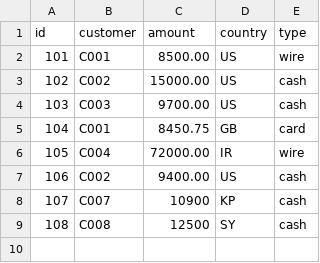
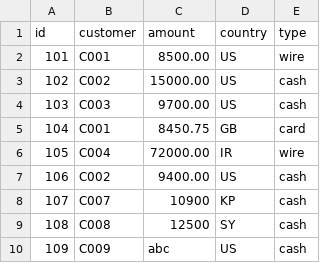
Before and after one commit to nsunderraj775/azure-python-upskilling, a CSV file: aml-monitor/transactions.csv, drawn as a sheet; the diff names each change by its address in the sheet, - before the commit and + after, or states it on an @@ line.

Commit message:
AML Monitor: M4 - load from CSV, reject invalid amounts

```diff
--- a/aml-monitor/transactions.csv
+++ b/aml-monitor/transactions.csv
+row 10: 109 | C009 | abc | US | cash
```
Also changed, not shown: 1 other file.
